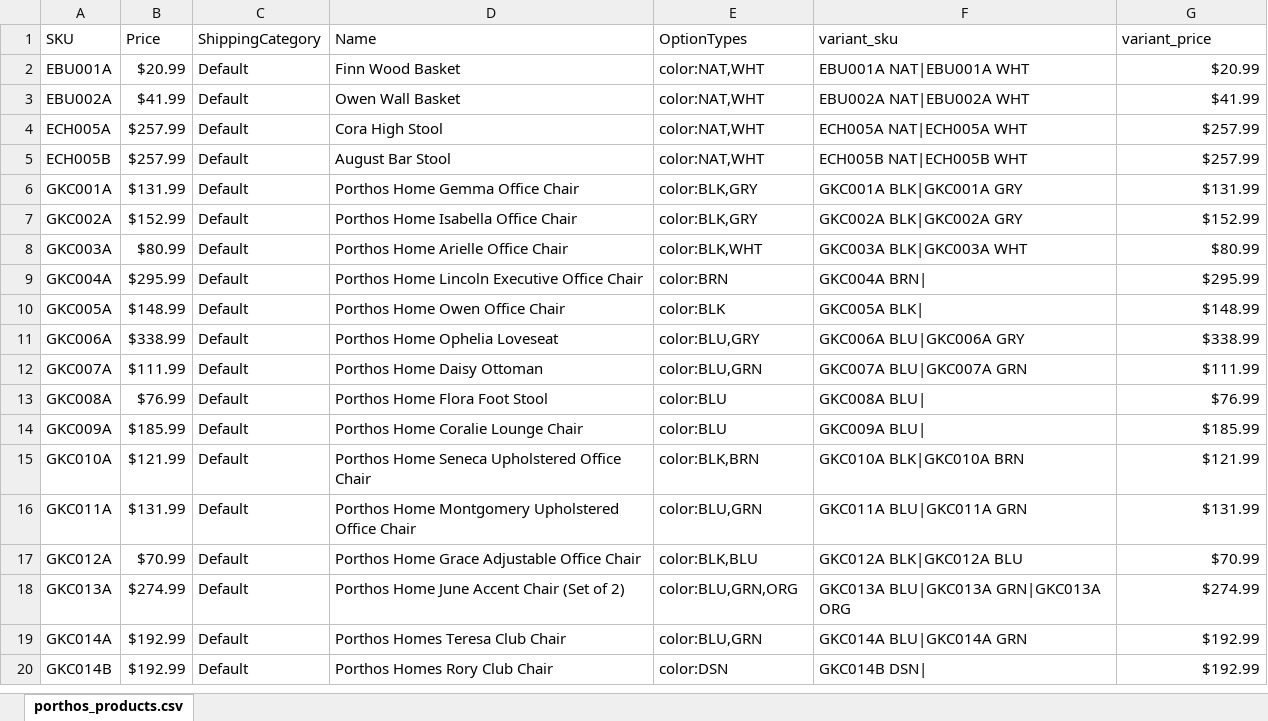
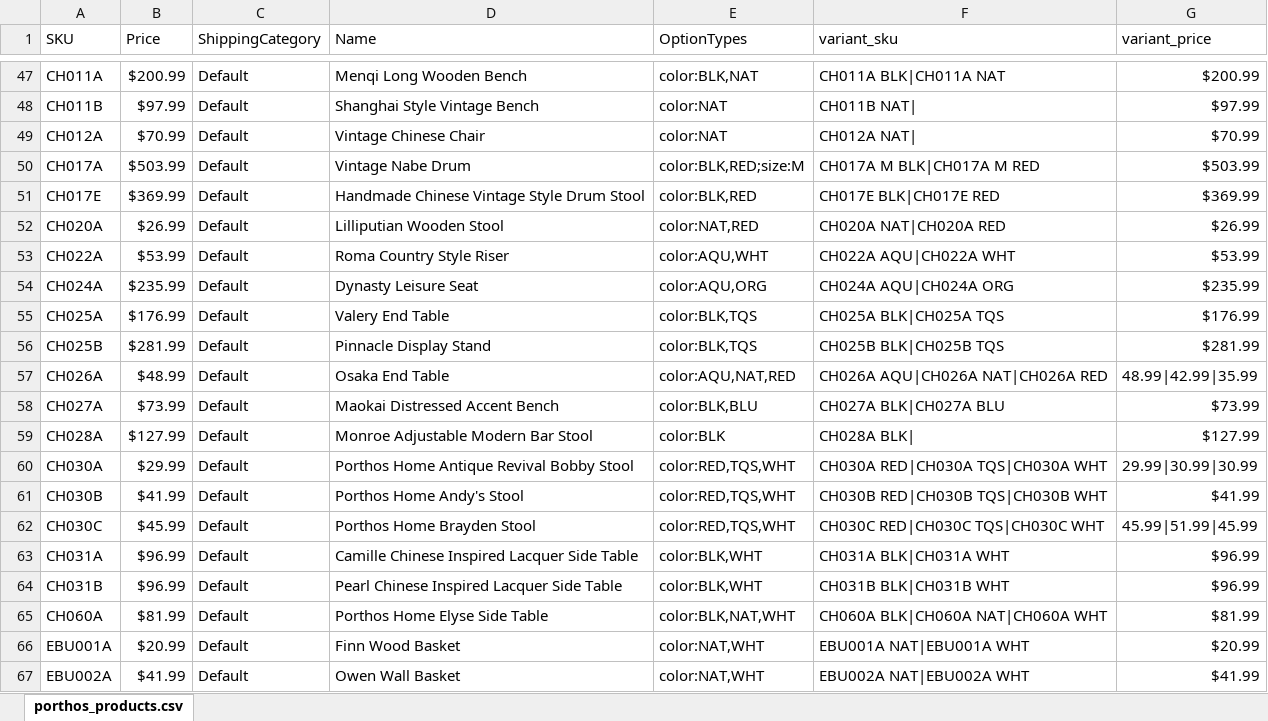
Before and after one commit to setclockpm/storefront, an Excel workbook: db/datashift/templates/porthos_products.xlsx, sheet porthos_products.csv, drawn as a sheet; only a part is shown, gaps mark what is left out; the shorter side is filled out with more unchanged rows; values as stored, in another font and other column widths than the file's, no borders; the diff covers the shown part only; the diff names each change by its address in the sheet, - before the commit and + after, or states it on an @@ line.

```diff
--- a/db/datashift/templates/porthos_products.xlsx (sheet porthos_products.csv)
+++ b/db/datashift/templates/porthos_products.xlsx (sheet porthos_products.csv)
+row 47: CH011A | $200.99 | Default | Menqi Long Wooden Bench | color:BLK,NAT | CH011A BLK|CH011A NAT | $200.99
+row 48: CH011B | $97.99 | Default | Shanghai Style Vintage Bench | color:NAT | CH011B NAT| | $97.99
+row 49: CH012A | $70.99 | Default | Vintage Chinese Chair | color:NAT | CH012A NAT| | $70.99
+row 50: CH017A | $503.99 | Default | Vintage Nabe Drum | color:BLK,RED;size:M | CH017A M BLK|CH017A M RED | $503.99
+row 51: CH017E | $369.99 | Default | Handmade Chinese Vintage Style Drum Stool | color:BLK,RED | CH017E BLK|CH017E RED | $369.99
+row 52: CH020A | $26.99 | Default | Lilliputian Wooden Stool | color:NAT,RED | CH020A NAT|CH020A RED | $26.99
+row 53: CH022A | $53.99 | Default | Roma Country Style Riser | color:AQU,WHT | CH022A AQU|CH022A WHT | $53.99
+row 54: CH024A | $235.99 | Default | Dynasty Leisure Seat | color:AQU,ORG | CH024A AQU|CH024A ORG | $235.99
+row 55: CH025A | $176.99 | Default | Valery End Table | color:BLK,TQS | CH025A BLK|CH025A TQS | $176.99
+row 56: CH025B | $281.99 | Default | Pinnacle Display Stand | color:BLK,TQS | CH025B BLK|CH025B TQS | $281.99
+row 57: CH026A | $48.99 | Default | Osaka End Table | color:AQU,NAT,RED | CH026A AQU|CH026A NAT|CH026A RED | 48.99|42.99|35.99
+row 58: CH027A | $73.99 | Default | Maokai Distressed Accent Bench | color:BLK,BLU | CH027A BLK|CH027A BLU | $73.99
+row 59: CH028A | $127.99 | Default | Monroe Adjustable Modern Bar Stool | color:BLK | CH028A BLK| | $127.99
+row 60: CH030A | $29.99 | Default | Porthos Home Antique Revival Bobby Stool | color:RED,TQS,WHT | CH030A RED|CH030A TQS|CH030A WHT | 29.99|30.99|30.99
+row 61: CH030B | $41.99 | Default | Porthos Home Andy's Stool | color:RED,TQS,WHT | CH030B RED|CH030B TQS|CH030B WHT | $41.99
+row 62: CH030C | $45.99 | Default | Porthos Home Brayden Stool | color:RED,TQS,WHT | CH030C RED|CH030C TQS|CH030C WHT | 45.99|51.99|45.99
+row 63: CH031A | $96.99 | Default | Camille Chinese Inspired Lacquer Side Table | color:BLK,WHT | CH031A BLK|CH031A WHT | $96.99
+row 64: CH031B | $96.99 | Default | Pearl Chinese Inspired Lacquer Side Table | color:BLK,WHT | CH031B BLK|CH031B WHT | $96.99
+row 65: CH060A | $81.99 | Default | Porthos Home Elyse Side Table | color:BLK,NAT,WHT | CH060A BLK|CH060A NAT|CH060A WHT | $81.99
```
Also changed, not shown: 45 added rows elsewhere in this sheet, 11 other files.
